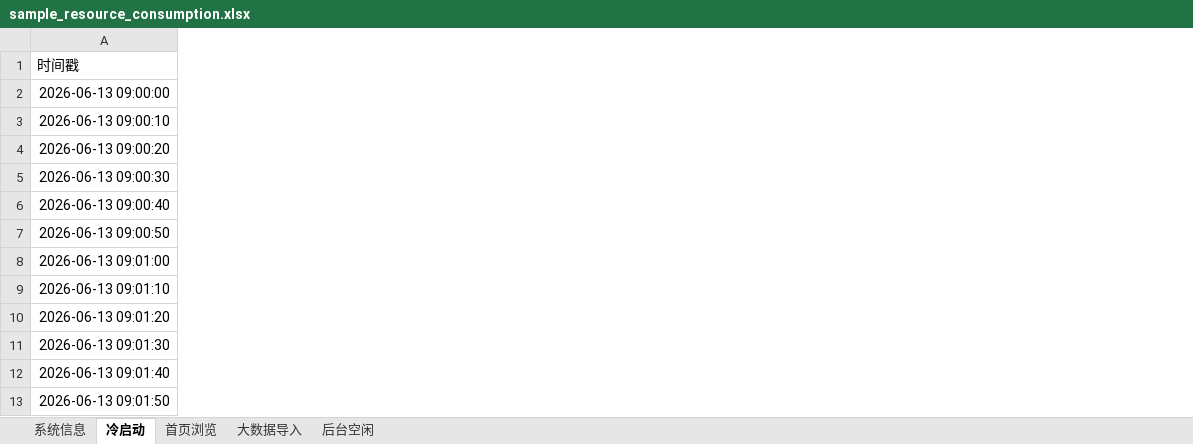
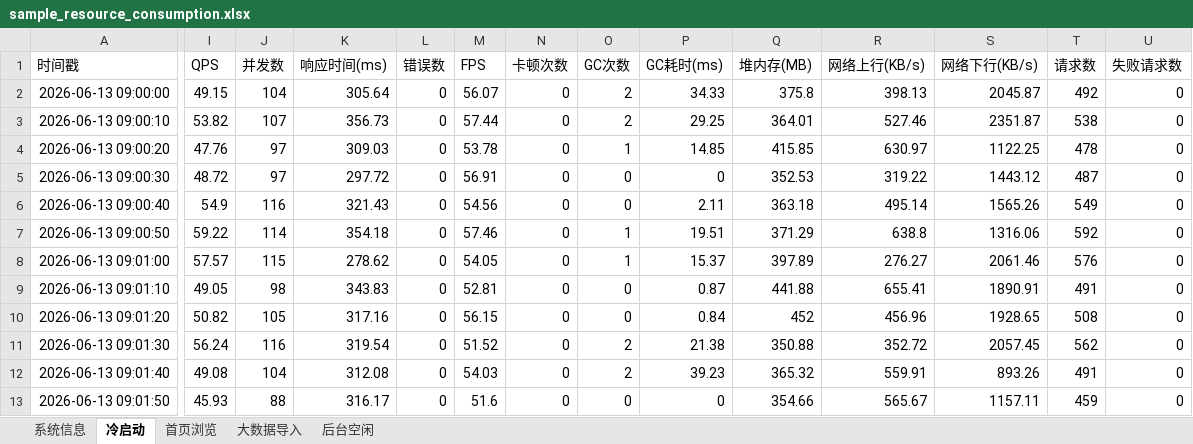
Before and after one commit to EthanCheung-gh/perf-analyzer, an Excel workbook: data/sample_resource_consumption.xlsx, sheet 冷启动, drawn as a sheet; only a part is shown, gaps mark what is left out; values as stored, in another font and other column widths than the file's, no borders; the diff covers the shown part only; the diff names each change by its address in the sheet, - before the commit and + after, or states it on an @@ line.

```diff
--- a/data/sample_resource_consumption.xlsx (sheet 冷启动)
+++ b/data/sample_resource_consumption.xlsx (sheet 冷启动)
+column I (QPS), rows 2-13: 49.15 | 53.82 | 47.76 | 48.72 | 54.9 | 59.22 | 57.57 | 49.05 | 50.82 | 56.24 | 49.08 | 45.93
+column J (并发数), rows 2-13: 104 | 107 | 97 | 97 | 116 | 114 | 115 | 98 | 105 | 116 | 104 | 88
+column K (响应时间(ms)), rows 2-13: 305.64 | 356.73 | 309.03 | 297.72 | 321.43 | 354.18 | 278.62 | 343.83 | 317.16 | 319.54 | 312.08 | 316.17
+column L (错误数), rows 2-13: all 0
+column M (FPS), rows 2-13: 56.07 | 57.44 | 53.78 | 56.91 | 54.56 | 57.46 | 54.05 | 52.81 | 56.15 | 51.52 | 54.03 | 51.6
+column N (卡顿次数), rows 2-13: all 0
+column O (GC次数), rows 2-13: 2 | 2 | 1 | 0 | 0 | 1 | 1 | 0 | 0 | 2 | 2 | 0
+column P (GC耗时(ms)), rows 2-13: 34.33 | 29.25 | 14.85 | 0 | 2.11 | 19.51 | 15.37 | 0.87 | 0.84 | 21.38 | 39.23 | 0
+column Q (堆内存(MB)), rows 2-13: 375.8 | 364.01 | 415.85 | 352.53 | 363.18 | 371.29 | 397.89 | 441.88 | 452 | 350.88 | 365.32 | 354.66
+column R (网络上行(KB/s)), rows 2-13: 398.13 | 527.46 | 630.97 | 319.22 | 495.14 | 638.8 | 276.27 | 655.41 | 456.96 | 352.72 | 559.91 | 565.67
+column S (网络下行(KB/s)), rows 2-13: 2045.87 | 2351.87 | 1122.25 | 1443.12 | 1565.26 | 1316.06 | 2061.46 | 1890.91 | 1928.65 | 2057.45 | 893.26 | 1157.11
+column T (请求数), rows 2-13: 492 | 538 | 478 | 487 | 549 | 592 | 576 | 491 | 508 | 562 | 491 | 459
+column U (失败请求数), rows 2-13: all 0
```
Also changed, not shown: 5 added columns elsewhere in this sheet, sheet 首页浏览, sheet 大数据导入, sheet 后台空闲, 3 other files.
